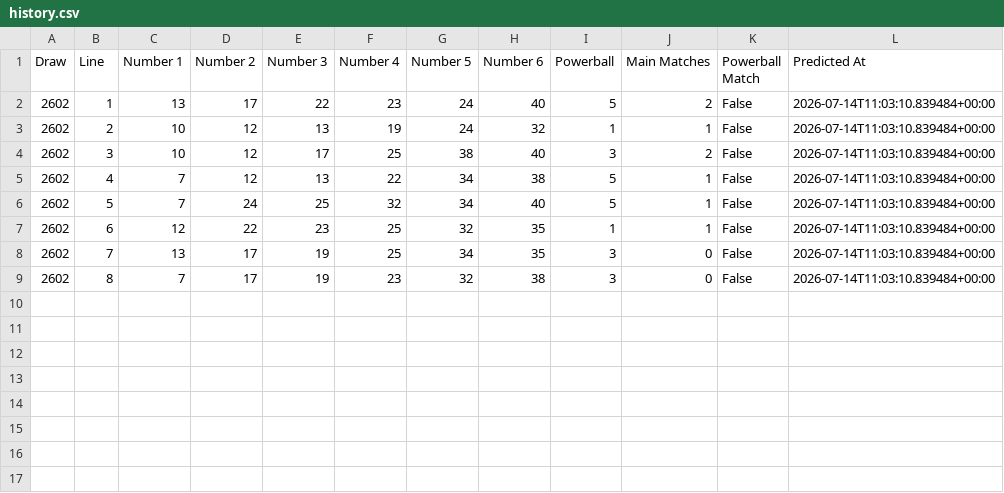
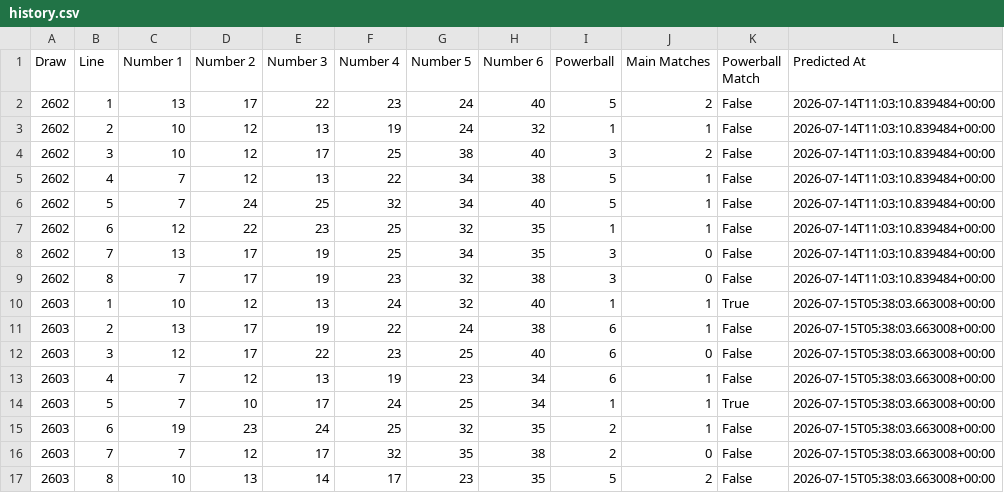
Before and after one commit to Ellywoooo/PowerballBot, a CSV file: predictions/history.csv, drawn as a sheet; the diff names each change by its address in the sheet, - before the commit and + after, or states it on an @@ line.

```diff
--- a/predictions/history.csv
+++ b/predictions/history.csv
+row 10: 2603 | 1 | 10 | 12 | 13 | 24 | 32 | 40 | 1 | 1 | True | 2026-07-15T05:38:03.663008+00:00
+row 11: 2603 | 2 | 13 | 17 | 19 | 22 | 24 | 38 | 6 | 1 | False | 2026-07-15T05:38:03.663008+00:00
+row 12: 2603 | 3 | 12 | 17 | 22 | 23 | 25 | 40 | 6 | 0 | False | 2026-07-15T05:38:03.663008+00:00
+row 13: 2603 | 4 | 7 | 12 | 13 | 19 | 23 | 34 | 6 | 1 | False | 2026-07-15T05:38:03.663008+00:00
+row 14: 2603 | 5 | 7 | 10 | 17 | 24 | 25 | 34 | 1 | 1 | True | 2026-07-15T05:38:03.663008+00:00
+row 15: 2603 | 6 | 19 | 23 | 24 | 25 | 32 | 35 | 2 | 1 | False | 2026-07-15T05:38:03.663008+00:00
+row 16: 2603 | 7 | 7 | 12 | 17 | 32 | 35 | 38 | 2 | 0 | False | 2026-07-15T05:38:03.663008+00:00
+row 17: 2603 | 8 | 10 | 13 | 14 | 17 | 23 | 35 | 5 | 2 | False | 2026-07-15T05:38:03.663008+00:00
```
Also changed, not shown: data/draws_clean.csv, predictions/latest.csv.
